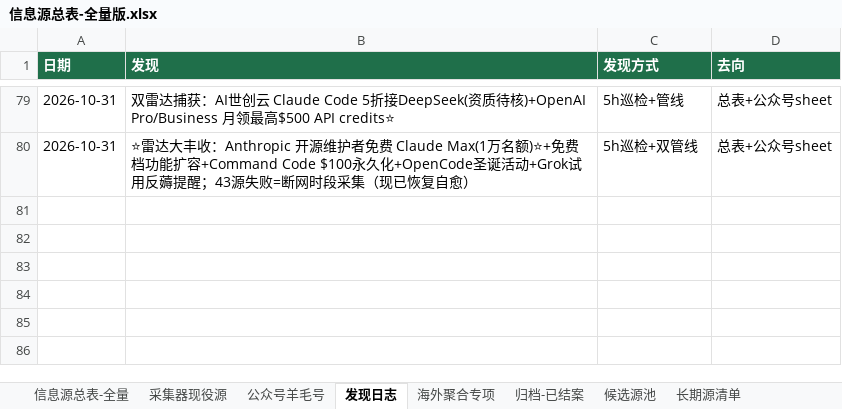
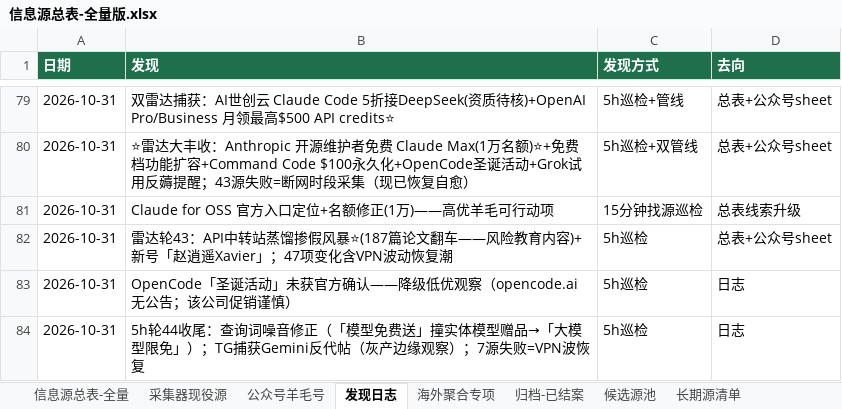
Before and after one commit to KJAI123/tokenmost, an Excel workbook: data-research/信息源总表-全量版.xlsx, sheet 发现日志, drawn as a sheet; only a part is shown, gaps mark what is left out; values as stored, in another font and other column widths than the file's, no borders; the diff names each change by its address in the sheet, - before the commit and + after, or states it on an @@ line.

```diff
--- a/data-research/信息源总表-全量版.xlsx (sheet 发现日志)
+++ b/data-research/信息源总表-全量版.xlsx (sheet 发现日志)
+row 81: 2026-10-31 | Claude for OSS 官方入口定位+名额修正(1万)——高优羊毛可行动项 | 15分钟找源巡检 | 总表线索升级
+row 82: 2026-10-31 | 雷达轮43：API中转站蒸馏掺假风暴⭐(187篇论文翻车——风险教育内容)+新号「赵逍遥Xavier」；47项变化含VPN波动恢复潮 | 5h巡检 | 总表+公众号sheet
+row 83: 2026-10-31 | OpenCode「圣诞活动」未获官方确认——降级低优观察（opencode.ai 无公告；该公司促销谨慎） | 5h巡检 | 日志
+row 84: 2026-10-31 | 5h轮44收尾：查询词噪音修正（「模型免费送」撞实体模型赠品→「大模型限免」）；TG捕获Gemini反代帖（灰产边缘观察）；7源失败=VPN波恢复 | 5h巡检 | 日志
```
Also changed, not shown: sheet 信息源总表-全量, sheet 公众号羊毛号, 21 other files.
